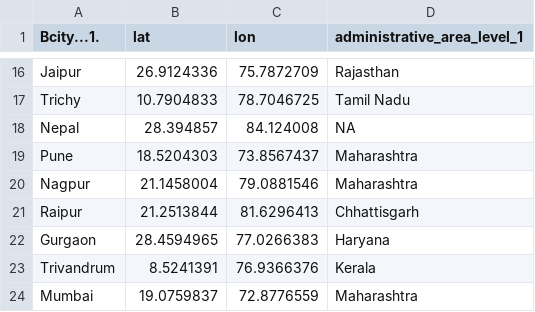
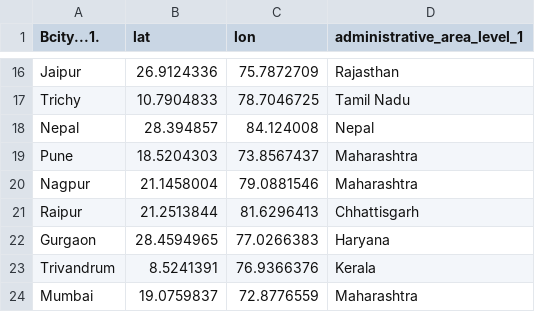
Before and after one commit to Chilambuselvan/KEICRMreporting, a CSV file: CRMReporting/Data/BranchGeoCode.csv, drawn as a sheet; only a part is shown, gaps mark what is left out; the diff names each change by its address in the sheet, - before the commit and + after, or states it on an @@ line.

```diff
--- a/CRMReporting/Data/BranchGeoCode.csv
+++ b/CRMReporting/Data/BranchGeoCode.csv
-D18 (administrative_area_level_1): NA
+D18 (administrative_area_level_1): Nepal
```
Also changed, not shown: 1 other file.
